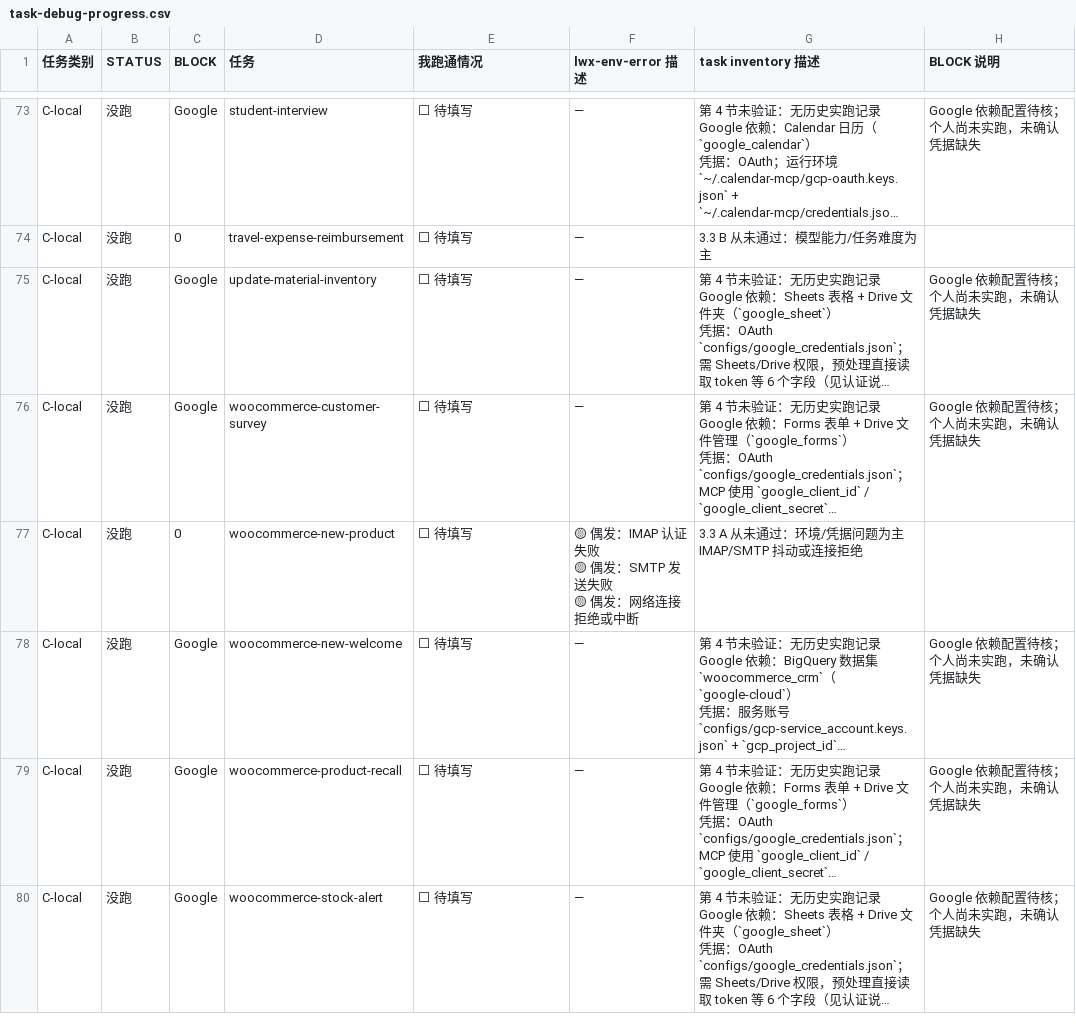
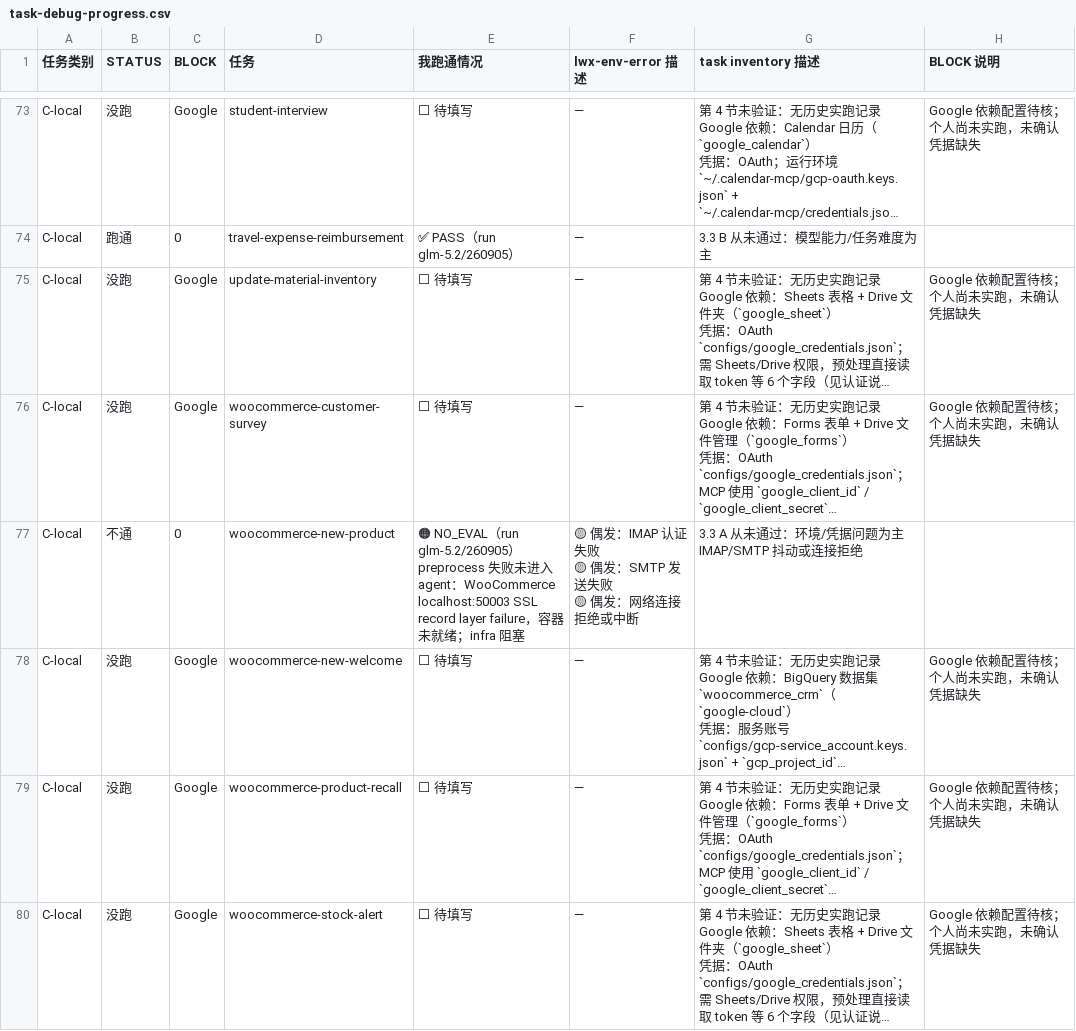
Before and after one commit to izhx/Toolathlon, a CSV file: docs/task-debug-progress.csv, drawn as a sheet; only a part is shown, gaps mark what is left out; long unchanged cells end in …; ↵ is a line break in a cell; the diff covers the shown part only; the diff names each change by its address in the sheet, - before the commit and + after, or states it on an @@ line.

```diff
--- a/docs/task-debug-progress.csv
+++ b/docs/task-debug-progress.csv
-B74 (STATUS): 没跑
+B74 (STATUS): 跑通
-E74 (我跑通情况): ⬜ 待填写
+E74 (我跑通情况): ✅ PASS（run glm-5.2/260905）
-B77 (STATUS): 没跑
+B77 (STATUS): 不通
-E77 (我跑通情况): ⬜ 待填写
+E77 (我跑通情况): 🟠 NO_EVAL（run glm-5.2/260905） ↵ preprocess 失败未进入 agent：WooCommerce localhost:50003 SSL record layer failure，容器未就绪；infra 阻塞
```
Also changed, not shown: 57 edited cells elsewhere in this file, 1 other file.
